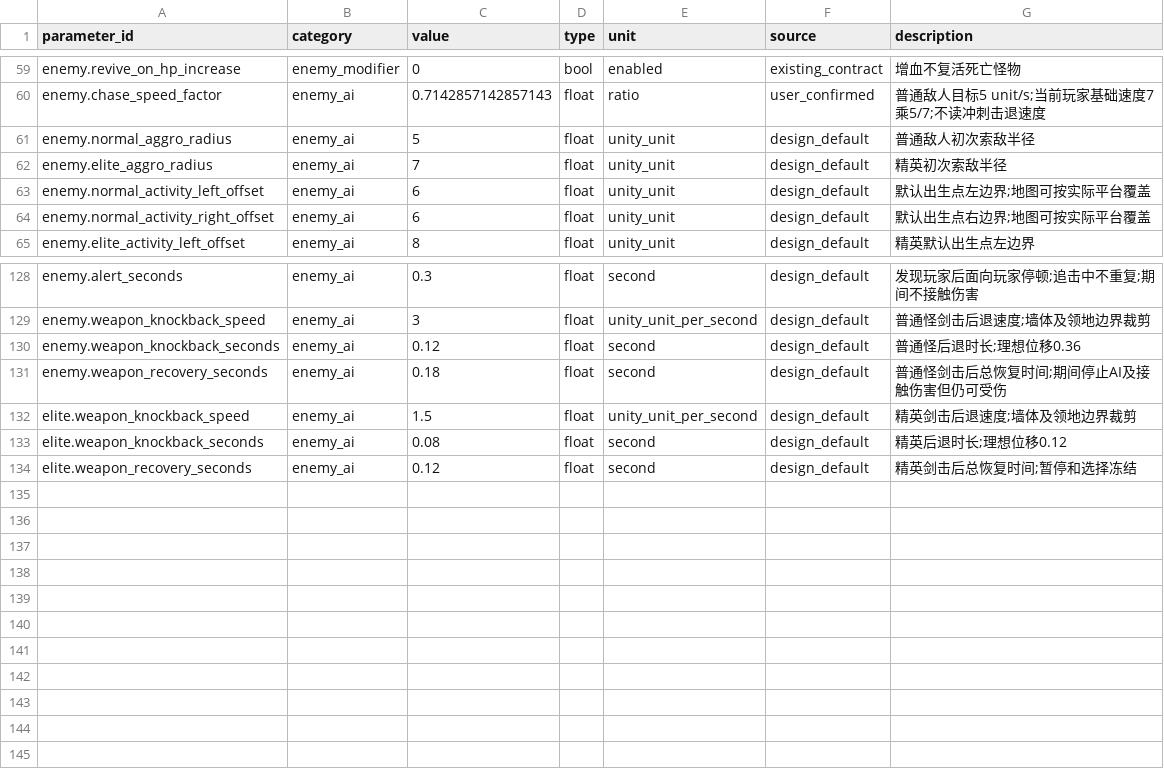
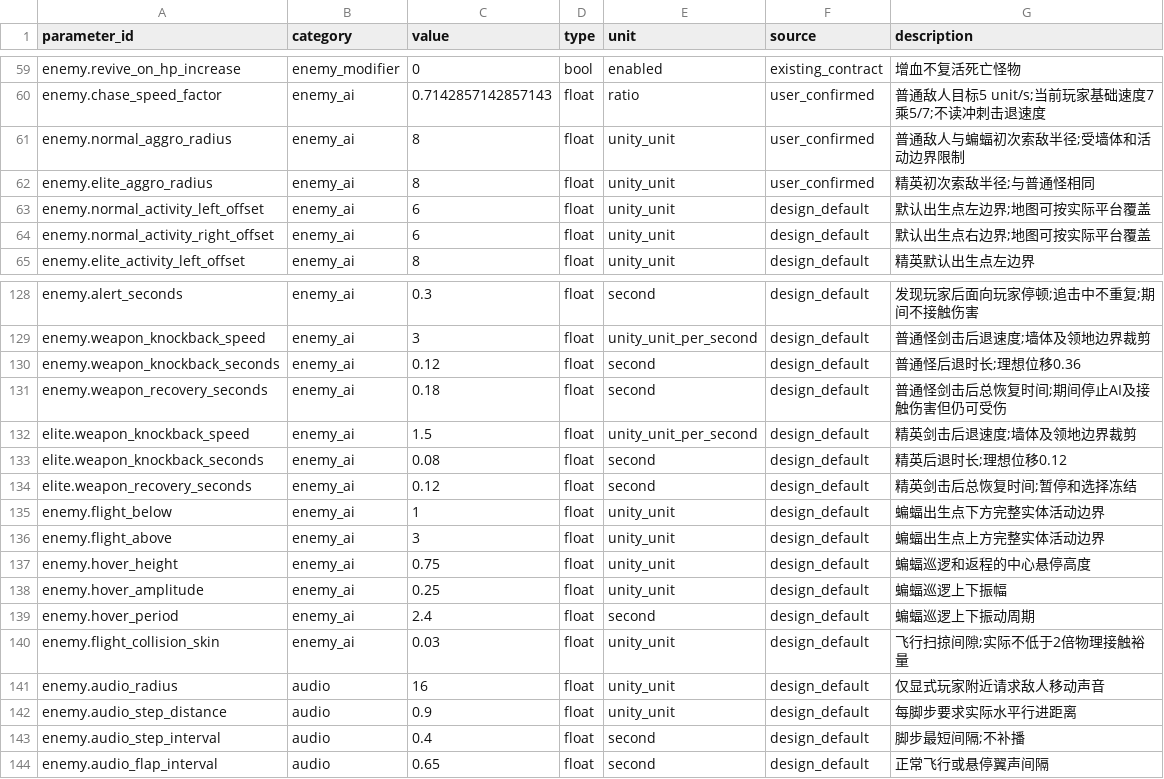
Before and after one commit to pkk11111/2026GameJamUnity, a CSV file: docs/combat_parameters.csv, drawn as a sheet; only a part is shown, gaps mark what is left out.

```diff
--- a/docs/combat_parameters.csv
+++ b/docs/combat_parameters.csv
@@ -60,4 +60,4 @@ enemy.revive_on_hp_increase,enemy_modifier,0,bool,enabled,existing_contract,增
 enemy.chase_speed_factor,enemy_ai,0.7142857142857143,float,ratio,user_confirmed,普通敌人目标5 unit/s;当前玩家基础速度7乘5/7;不读冲刺击退速度
-enemy.normal_aggro_radius,enemy_ai,5,float,unity_unit,design_default,普通敌人初次索敌半径
-enemy.elite_aggro_radius,enemy_ai,7,float,unity_unit,design_default,精英初次索敌半径
+enemy.normal_aggro_radius,enemy_ai,8,float,unity_unit,user_confirmed,普通敌人与蝙蝠初次索敌半径;受墙体和活动边界限制
+enemy.elite_aggro_radius,enemy_ai,8,float,unity_unit,user_confirmed,精英初次索敌半径;与普通怪相同
 enemy.normal_activity_left_offset,enemy_ai,6,float,unity_unit,design_default,默认出生点左边界;地图可按实际平台覆盖
@@ -134 +134,11 @@ elite.weapon_knockback_seconds,enemy_ai,0.08,float,second,design_default,精英
 elite.weapon_recovery_seconds,enemy_ai,0.12,float,second,design_default,精英剑击后总恢复时间;暂停和选择冻结
+enemy.flight_below,enemy_ai,1,float,unity_unit,design_default,蝙蝠出生点下方完整实体活动边界
+enemy.flight_above,enemy_ai,3,float,unity_unit,design_default,蝙蝠出生点上方完整实体活动边界
+enemy.hover_height,enemy_ai,0.75,float,unity_unit,design_default,蝙蝠巡逻和返程的中心悬停高度
+enemy.hover_amplitude,enemy_ai,0.25,float,unity_unit,design_default,蝙蝠巡逻上下振幅
+enemy.hover_period,enemy_ai,2.4,float,second,design_default,蝙蝠巡逻上下振动周期
+enemy.flight_collision_skin,enemy_ai,0.03,float,unity_unit,design_default,飞行扫掠间隙;实际不低于2倍物理接触裕量
+enemy.audio_radius,audio,16,float,unity_unit,design_default,仅显式玩家附近请求敌人移动声音
+enemy.audio_step_distance,audio,0.9,float,unity_unit,design_default,每脚步要求实际水平行进距离
+enemy.audio_step_interval,audio,0.4,float,second,design_default,脚步最短间隔;不补播
+enemy.audio_flap_interval,audio,0.65,float,second,design_default,正常飞行或悬停翼声间隔
```
Also changed, not shown: 16 other files.
